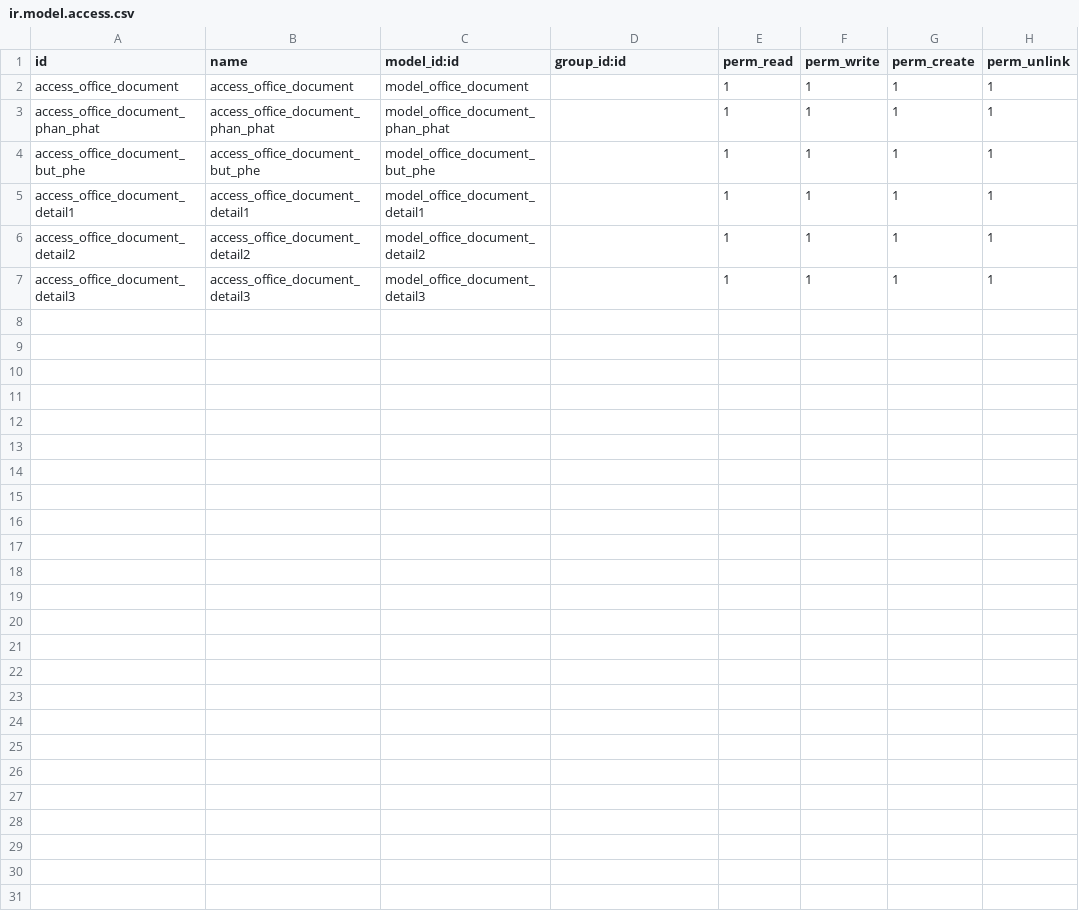
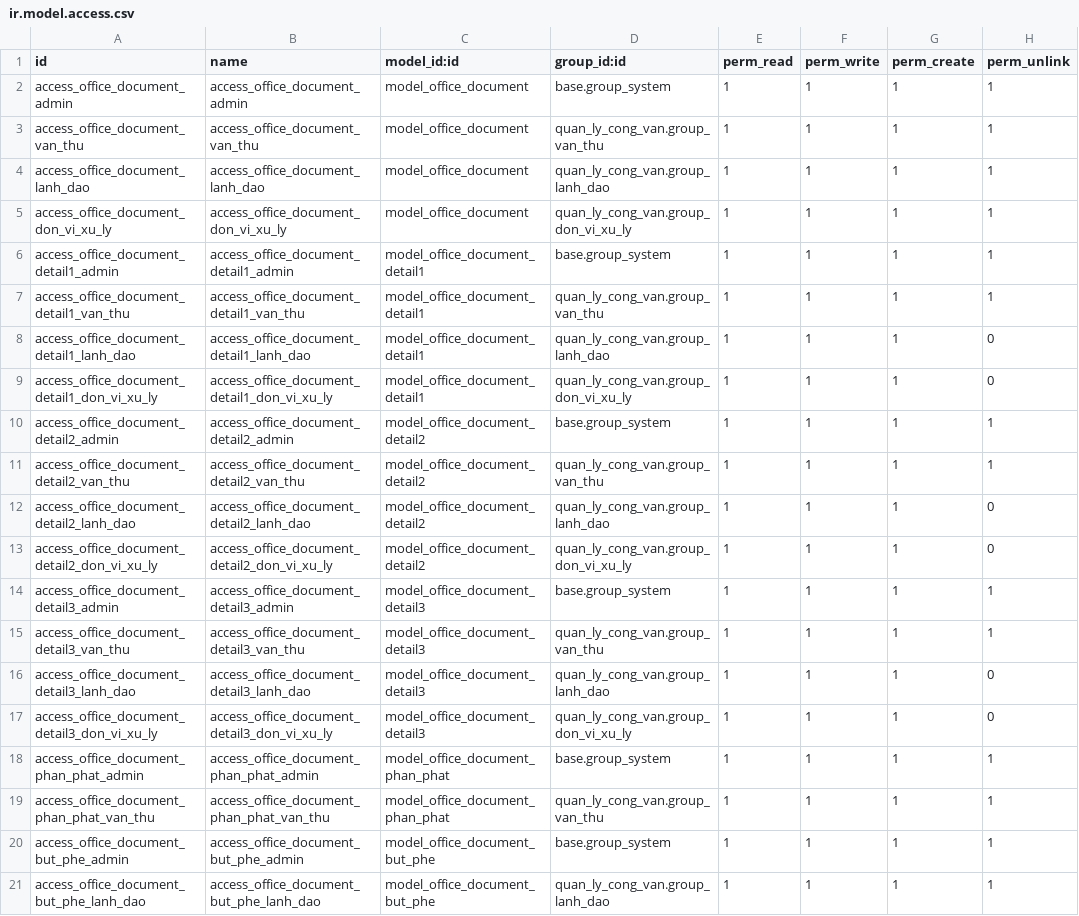
Before and after one commit to NguyenNgocHaiIT/odoo17_tedi, a CSV file: addons_tedi/quan_ly_cong_van/security/ir.model.access.csv, drawn as a sheet.

Commit message:
update_quan_ly_cong_van

```diff
--- a/addons_tedi/quan_ly_cong_van/security/ir.model.access.csv
+++ b/addons_tedi/quan_ly_cong_van/security/ir.model.access.csv
@@ -1,7 +1,21 @@
 id,name,model_id:id,group_id:id,perm_read,perm_write,perm_create,perm_unlink
-access_office_document,access_office_document,model_office_document,,1,1,1,1
-access_office_document_phan_phat,access_office_document_phan_phat,model_office_document_phan_phat,,1,1,1,1
-access_office_document_but_phe,access_office_document_but_phe,model_office_document_but_phe,,1,1,1,1
-access_office_document_detail1,access_office_document_detail1,model_office_document_detail1,,1,1,1,1
-access_office_document_detail2,access_office_document_detail2,model_office_document_detail2,,1,1,1,1
-access_office_document_detail3,access_office_document_detail3,model_office_document_detail3,,1,1,1,1
+access_office_document_admin,access_office_document_admin,model_office_document,base.group_system,1,1,1,1
+access_office_document_van_thu,access_office_document_van_thu,model_office_document,quan_ly_cong_van.group_van_thu,1,1,1,1
+access_office_document_lanh_dao,access_office_document_lanh_dao,model_office_document,quan_ly_cong_van.group_lanh_dao,1,1,1,1
+access_office_document_don_vi_xu_ly,access_office_document_don_vi_xu_ly,model_office_document,quan_ly_cong_van.group_don_vi_xu_ly,1,1,1,1
+access_office_document_detail1_admin,access_office_document_detail1_admin,model_office_document_detail1,base.group_system,1,1,1,1
+access_office_document_detail1_van_thu,access_office_document_detail1_van_thu,model_office_document_detail1,quan_ly_cong_van.group_van_thu,1,1,1,1
+access_office_document_detail1_lanh_dao,access_office_document_detail1_lanh_dao,model_office_document_detail1,quan_ly_cong_van.group_lanh_dao,1,1,1,0
+access_office_document_detail1_don_vi_xu_ly,access_office_document_detail1_don_vi_xu_ly,model_office_document_detail1,quan_ly_cong_van.group_don_vi_xu_ly,1,1,1,0
+access_office_document_detail2_admin,access_office_document_detail2_admin,model_office_document_detail2,base.group_system,1,1,1,1
+access_office_document_detail2_van_thu,access_office_document_detail2_van_thu,model_office_document_detail2,quan_ly_cong_van.group_van_thu,1,1,1,1
+access_office_document_detail2_lanh_dao,access_office_document_detail2_lanh_dao,model_office_document_detail2,quan_ly_cong_van.group_lanh_dao,1,1,1,0
+access_office_document_detail2_don_vi_xu_ly,access_office_document_detail2_don_vi_xu_ly,model_office_document_detail2,quan_ly_cong_van.group_don_vi_xu_ly,1,1,1,0
+access_office_document_detail3_admin,access_office_document_detail3_admin,model_office_document_detail3,base.group_system,1,1,1,1
+access_office_document_detail3_van_thu,access_office_document_detail3_van_thu,model_office_document_detail3,quan_ly_cong_van.group_van_thu,1,1,1,1
+access_office_document_detail3_lanh_dao,access_office_document_detail3_lanh_dao,model_office_document_detail3,quan_ly_cong_van.group_lanh_dao,1,1,1,0
+access_office_document_detail3_don_vi_xu_ly,access_office_document_detail3_don_vi_xu_ly,model_office_document_detail3,quan_ly_cong_van.group_don_vi_xu_ly,1,1,1,0
+access_office_document_phan_phat_admin,access_office_document_phan_phat_admin,model_office_document_phan_phat,base.group_system,1,1,1,1
+access_office_document_phan_phat_van_thu,access_office_document_phan_phat_van_thu,model_office_document_phan_phat,quan_ly_cong_van.group_van_thu,1,1,1,1
+access_office_document_but_phe_admin,access_office_document_but_phe_admin,model_office_document_but_phe,base.group_system,1,1,1,1
+access_office_document_but_phe_lanh_dao,access_office_document_but_phe_lanh_dao,model_office_document_but_phe,quan_ly_cong_van.group_lanh_dao,1,1,1,1
```
Also changed, not shown: 4 other files.
